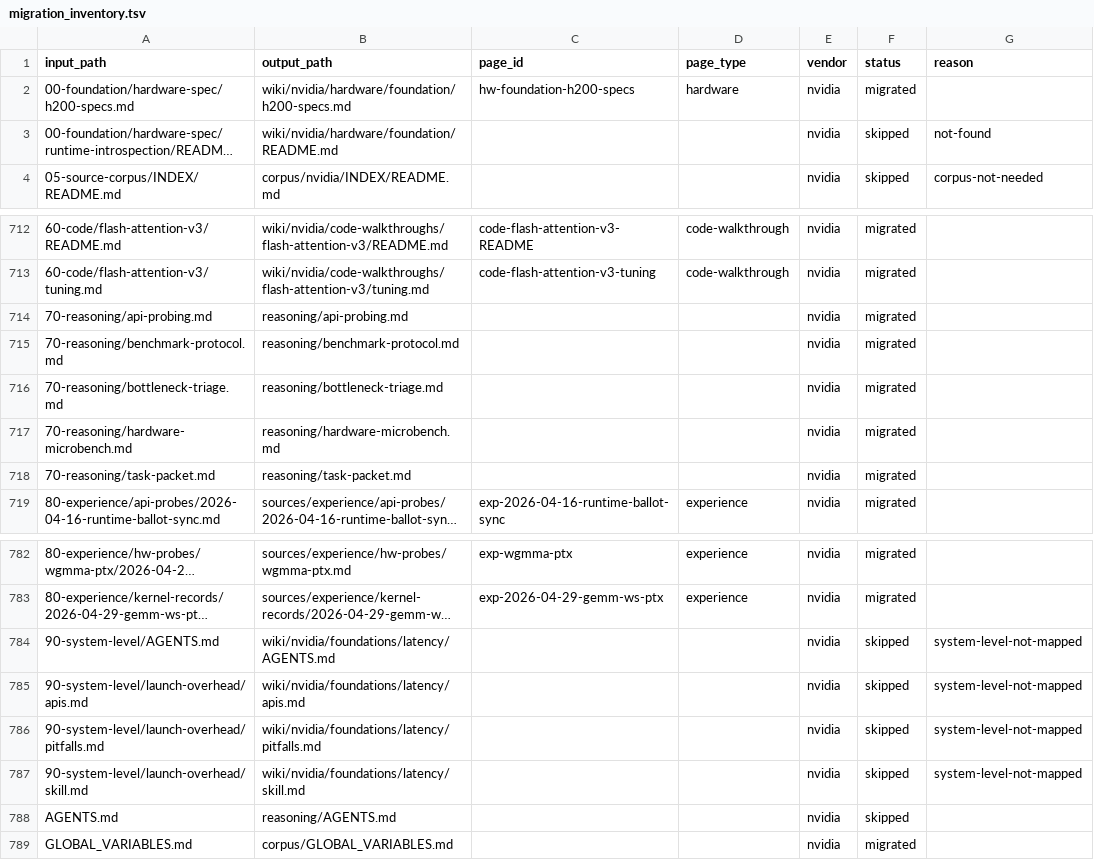
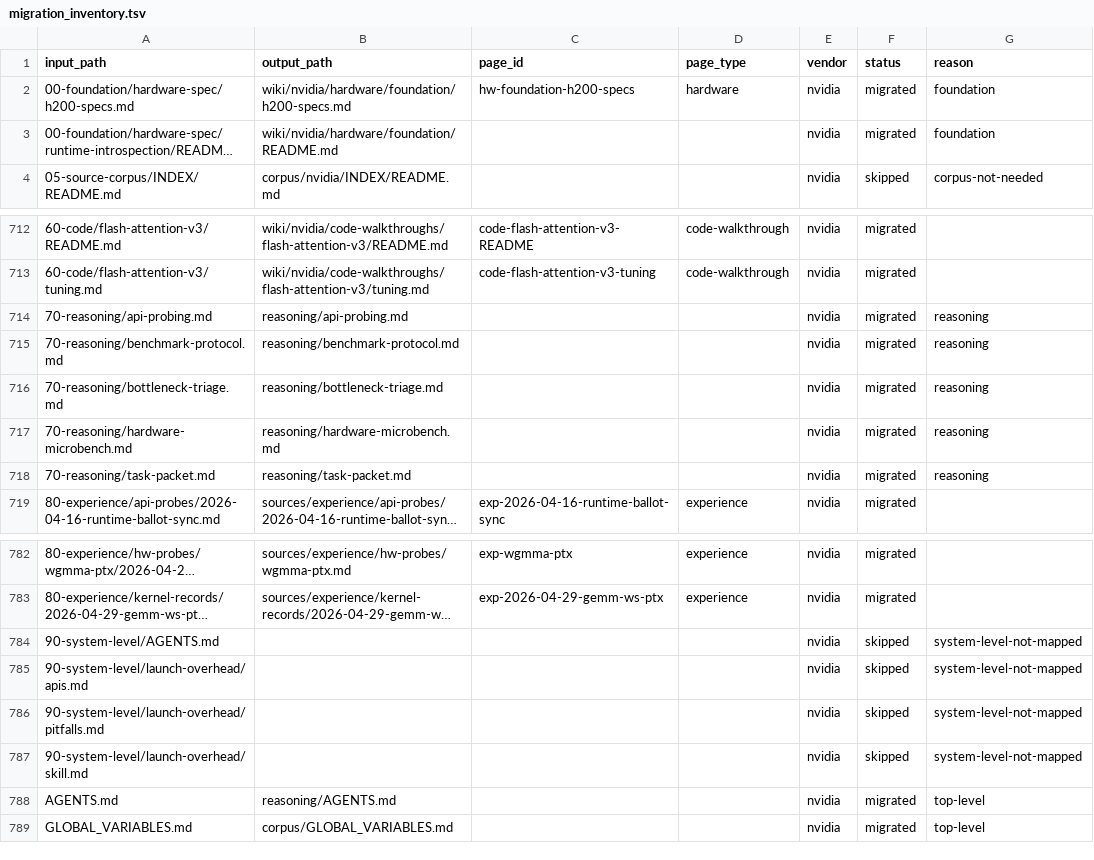
Before and after one commit to new-TonyWang/KernelWiki, a TSV file: migration_inventory.tsv, drawn as a sheet; only a part is shown, gaps mark what is left out; long unchanged cells end in …; the diff names each change by its address in the sheet, - before the commit and + after, or states it on an @@ line.

Commit message:
fix: unified source_refs resolver + aligned canonical dry-run inventory
Round 8: close final 2 Codex gaps.

1. AC-19: Unified source_refs validation through single
   _resolve_source_ref() helper using source-corpus registry.
   No more in-git/external split or silent except-pass.
   Negative check: nonexistent path under localized external
   source correctly fails validation.

2. AC-3/AC-17: Dry-run inventory aligned with canonical:
   - 05-source-corpus files now mapped to corpus/nvidia/ targets
   - Default dry-run writes to temp dir (no repo pollution)
   - Canonical inventory regenerated: 788 data rows, deterministic
   - Two dry-runs produce identical output

Validation: 0 errors. Smoke: 9/9. Dry-run: deterministic, aligned.

via [HAPI](https://hapi.run)

Co-Authored-By: HAPI <noreply@hapi.run>

```diff
--- a/migration_inventory.tsv
+++ b/migration_inventory.tsv
-G2 (reason): (empty)
+G2 (reason): foundation
-F3 (status): skipped
+F3 (status): migrated
-G3 (reason): not-found
+G3 (reason): foundation
-G714:G718 (reason): (empty)
+G714:G718 (reason): reasoning
-B784 (output_path): wiki/nvidia/foundations/latency/AGENTS.md
+B784 (output_path): (empty)
-B785 (output_path): wiki/nvidia/foundations/latency/apis.md
+B785 (output_path): (empty)
-B786 (output_path): wiki/nvidia/foundations/latency/pitfalls.md
+B786 (output_path): (empty)
-B787 (output_path): wiki/nvidia/foundations/latency/skill.md
+B787 (output_path): (empty)
-F788 (status): skipped
+F788 (status): migrated
-G788:G789 (reason): (empty)
+G788:G789 (reason): top-level
```
Also changed, not shown: 2 other files.
